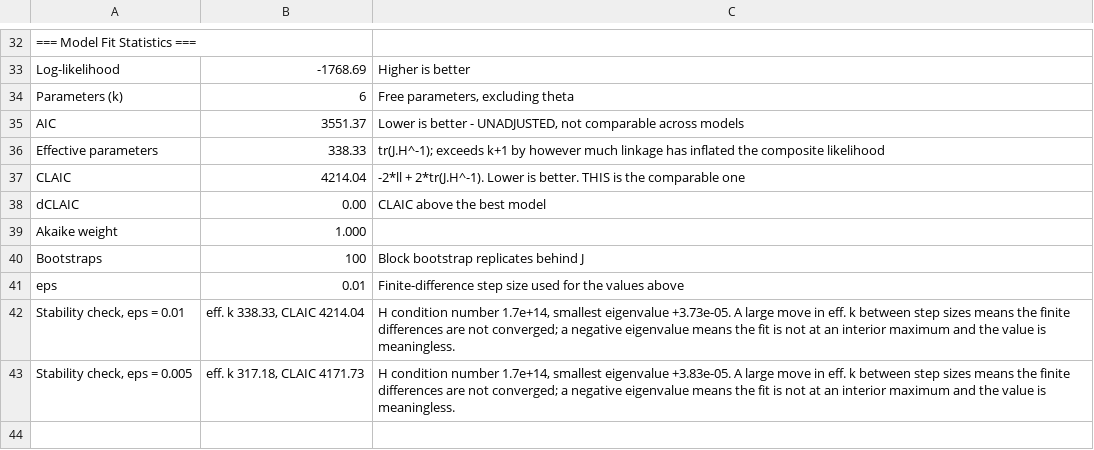
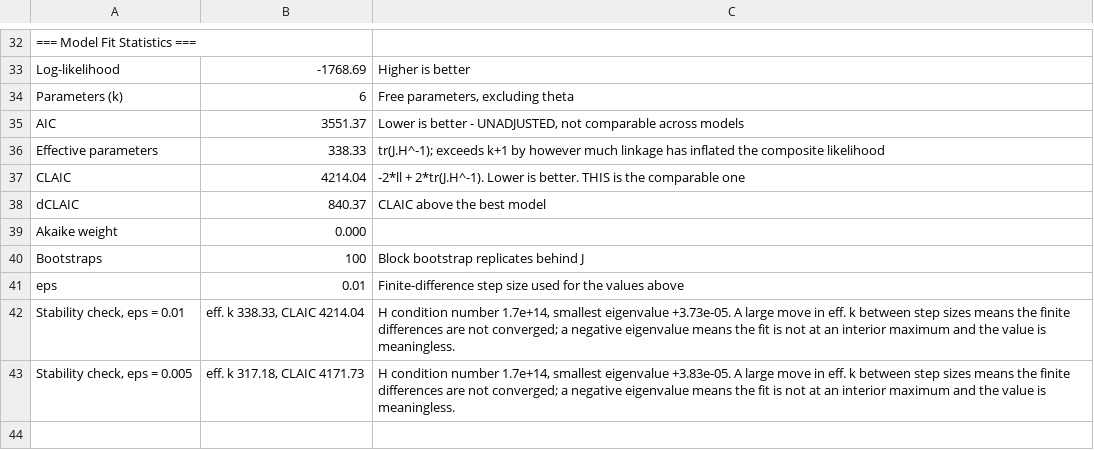
Before and after one commit to timj-wood/wildcat_models, a CSV file: results/sec_contact_results.csv, drawn as a sheet; only a part is shown, gaps mark what is left out; the diff covers the shown part only.

```diff
--- a/results/sec_contact_results.csv
+++ b/results/sec_contact_results.csv
@@ -37,4 +37,4 @@ Effective parameters,338.33,tr(J.H^-1); exceeds k+1 by however much linkage has
 CLAIC,4214.04,-2*ll + 2*tr(J.H^-1). Lower is better. THIS is the comparable one
-dCLAIC,0.00,CLAIC above the best model
-Akaike weight,1.000,
+dCLAIC,840.37,CLAIC above the best model
+Akaike weight,0.000,
 Bootstraps,100,Block bootstrap replicates behind J
```
Also changed, not shown: 10 added rows, 2 removed rows and 4 edited cells elsewhere in this file, results/basic_results.csv, results/growth_results.csv, 1 other file.
